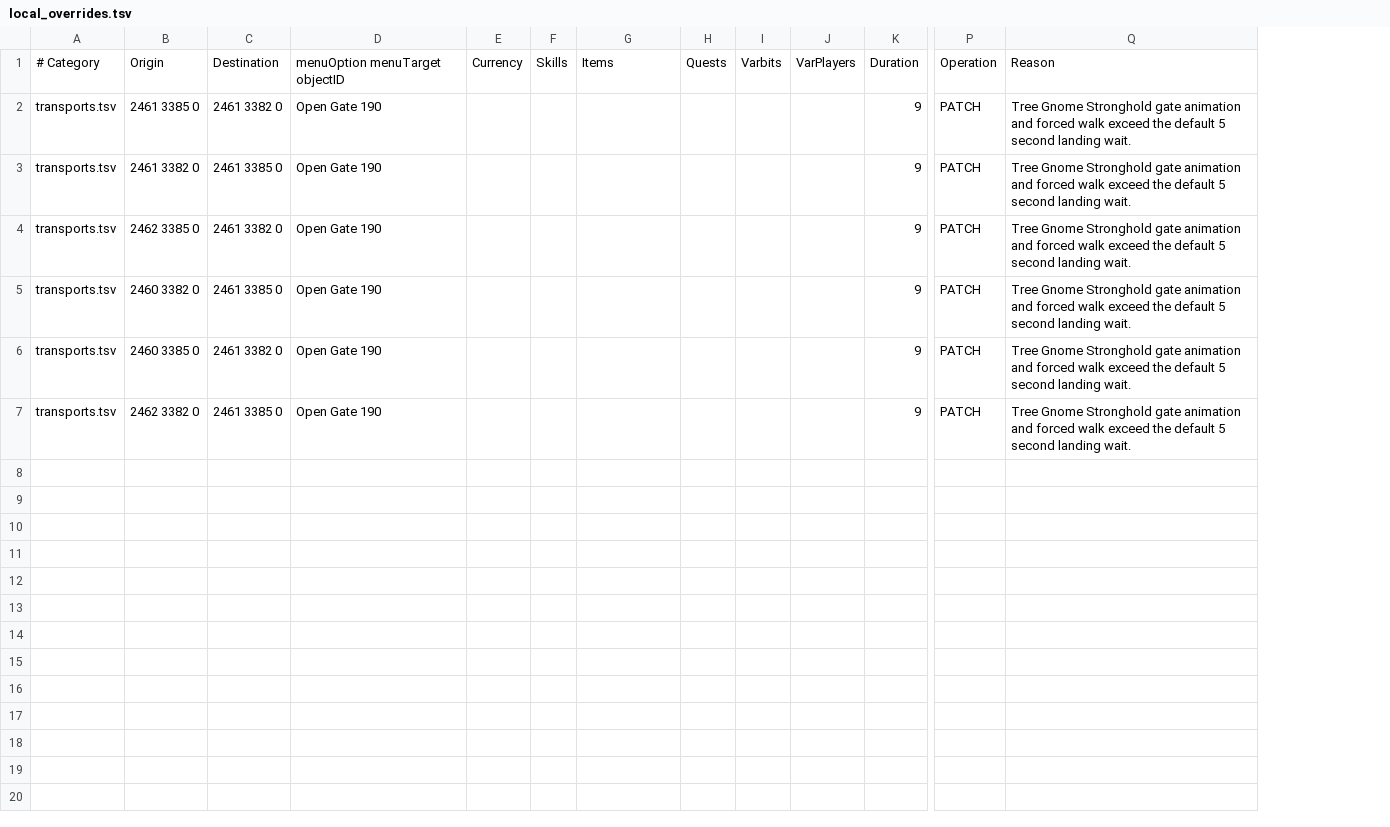
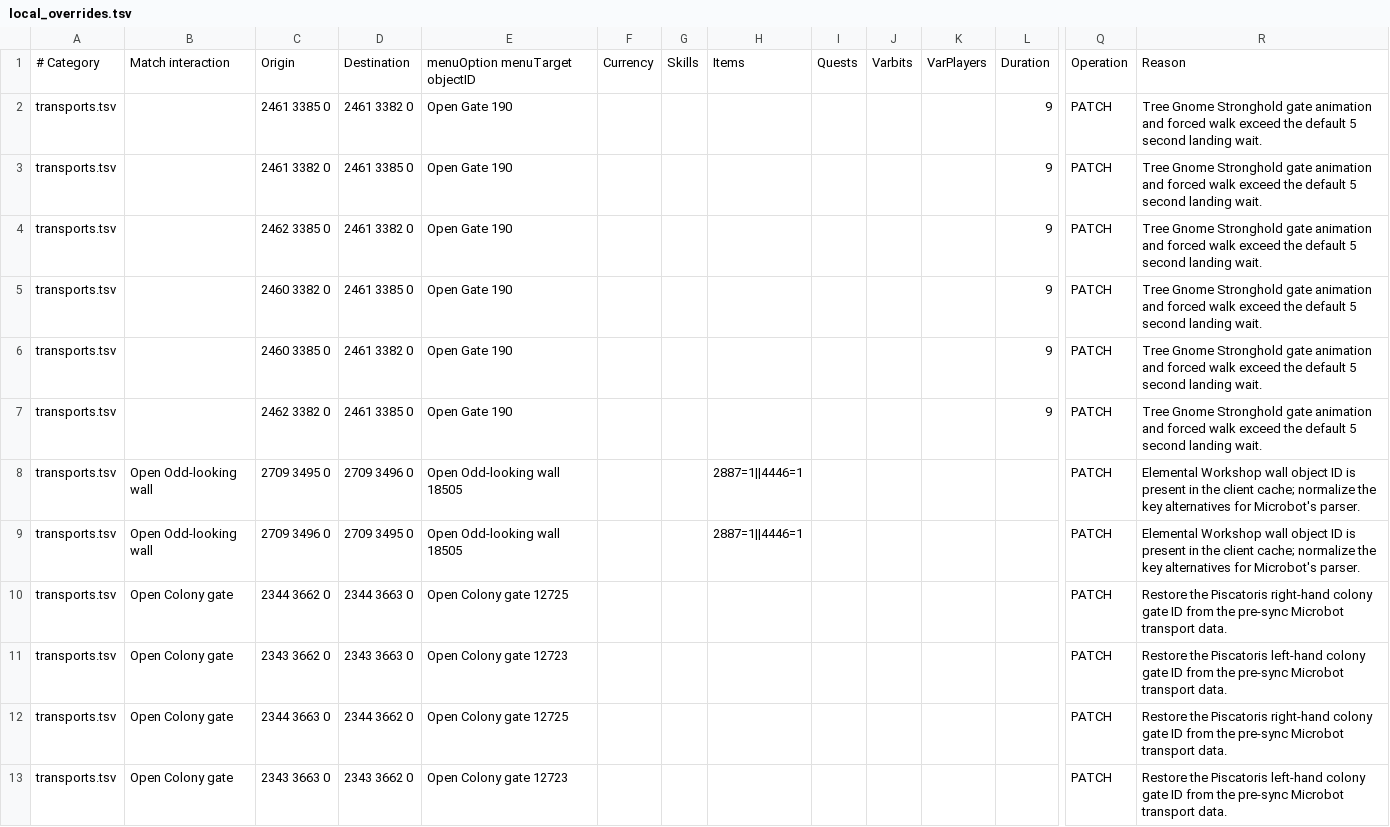
Before and after one commit to JogOnJohn/Microbot, a TSV file: scripts/transport_sync/local_overrides.tsv, drawn as a sheet; only a part is shown, gaps mark what is left out; rows hold the shown columns only; the diff names each change by its address in the sheet, - before the commit and + after, or states it on an @@ line.

Commit message:
fix(shortestpath): restore executable gate transports

```diff
--- a/scripts/transport_sync/local_overrides.tsv
+++ b/scripts/transport_sync/local_overrides.tsv
+column B, row 1: Match interaction
+row 8: transports.tsv | Open Odd-looking wall | 2709 3495 0 | 2709 3496 0 | Open Odd-looking wall 18505 |  |  | 2887=1||4446=1 |  |  |  |  | PATCH | Elemental Workshop wall object ID is present in the client cache; normalize the key alternatives for Microbot's parser.
+row 9: transports.tsv | Open Odd-looking wall | 2709 3496 0 | 2709 3495 0 | Open Odd-looking wall 18505 |  |  | 2887=1||4446=1 |  |  |  |  | PATCH | Elemental Workshop wall object ID is present in the client cache; normalize the key alternatives for Microbot's parser.
+row 10: transports.tsv | Open Colony gate | 2344 3662 0 | 2344 3663 0 | Open Colony gate 12725 |  |  |  |  |  |  |  | PATCH | Restore the Piscatoris right-hand colony gate ID from the pre-sync Microbot transport data.
+row 11: transports.tsv | Open Colony gate | 2343 3662 0 | 2343 3663 0 | Open Colony gate 12723 |  |  |  |  |  |  |  | PATCH | Restore the Piscatoris left-hand colony gate ID from the pre-sync Microbot transport data.
+row 12: transports.tsv | Open Colony gate | 2344 3663 0 | 2344 3662 0 | Open Colony gate 12725 |  |  |  |  |  |  |  | PATCH | Restore the Piscatoris right-hand colony gate ID from the pre-sync Microbot transport data.
+row 13: transports.tsv | Open Colony gate | 2343 3663 0 | 2343 3662 0 | Open Colony gate 12723 |  |  |  |  |  |  |  | PATCH | Restore the Piscatoris left-hand colony gate ID from the pre-sync Microbot transport data.
```
Also changed, not shown: runelite-client/src/main/resources/net/runelite/client/plugins/microbot/shortestpath/transports.tsv, 4 other files.
